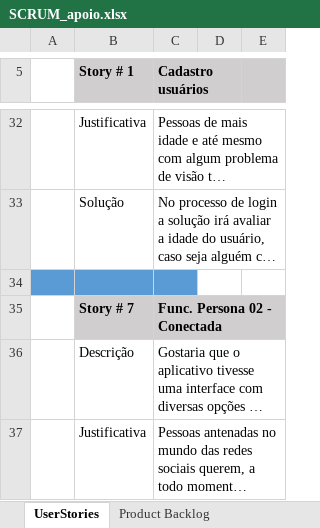
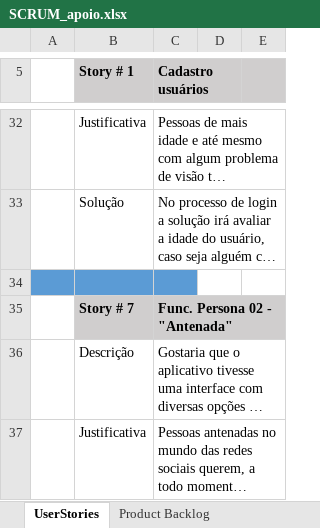
Before and after one commit to fcervant/texCursoJavaScript, an Excel workbook: SCRUM_apoio.xlsx, sheet UserStories, drawn as a sheet; only a part is shown, gaps mark what is left out; long unchanged cells end in …; values as stored, in another font and other column widths than the file's, no borders; the diff names each change by its address in the sheet, - before the commit and + after, or states it on an @@ line.

```diff
--- a/SCRUM_apoio.xlsx (sheet UserStories)
+++ b/SCRUM_apoio.xlsx (sheet UserStories)
-C35 (Cadastro usuários): Func. Persona 02 - Conectada
+C35 (Cadastro usuários): Func. Persona 02 - "Antenada"
```
Also changed, not shown: sheet Sprint Planning, sheet Product Backlog, other sheet tabs, charts or pictures, 29 other files.
